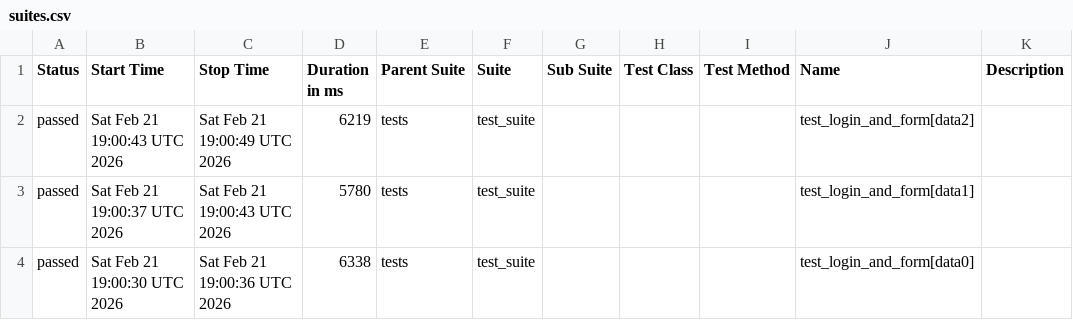
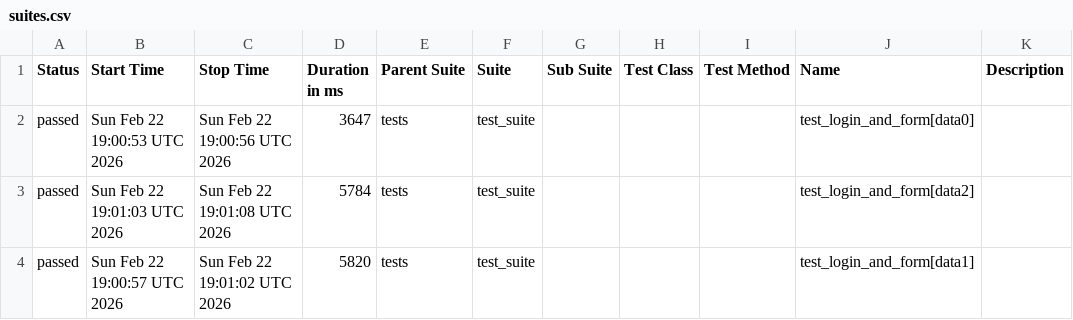
Before and after one commit to harshamaiya99/selenium-pytest-allure-github_actions, a CSV file: data/suites.csv, drawn as a sheet.

```diff
--- a/data/suites.csv
+++ b/data/suites.csv
@@ -1,4 +1,4 @@
 "Status","Start Time","Stop Time","Duration in ms","Parent Suite","Suite","Sub Suite","Test Class","Test Method","Name","Description"
-"passed","Sat Feb 21 19:00:43 UTC 2026","Sat Feb 21 19:00:49 UTC 2026","6219","tests","test_suite","","","","test_login_and_form[data2]",""
-"passed","Sat Feb 21 19:00:37 UTC 2026","Sat Feb 21 19:00:43 UTC 2026","5780","tests","test_suite","","","","test_login_and_form[data1]",""
-"passed","Sat Feb 21 19:00:30 UTC 2026","Sat Feb 21 19:00:36 UTC 2026","6338","tests","test_suite","","","","test_login_and_form[data0]",""
+"passed","Sun Feb 22 19:00:53 UTC 2026","Sun Feb 22 19:00:56 UTC 2026","3647","tests","test_suite","","","","test_login_and_form[data0]",""
+"passed","Sun Feb 22 19:01:03 UTC 2026","Sun Feb 22 19:01:08 UTC 2026","5784","tests","test_suite","","","","test_login_and_form[data2]",""
+"passed","Sun Feb 22 19:00:57 UTC 2026","Sun Feb 22 19:01:02 UTC 2026","5820","tests","test_suite","","","","test_login_and_form[data1]",""
```
Also changed, not shown: 27 other files.
